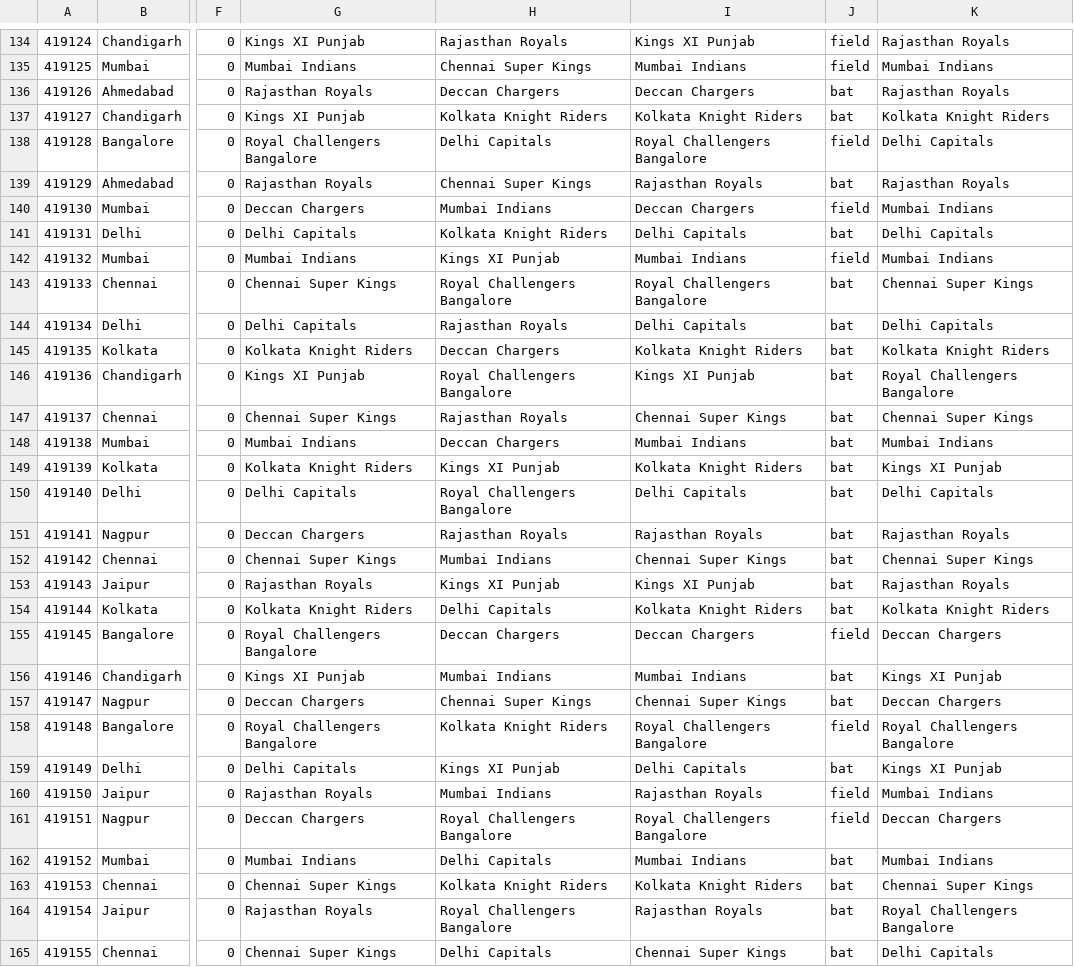
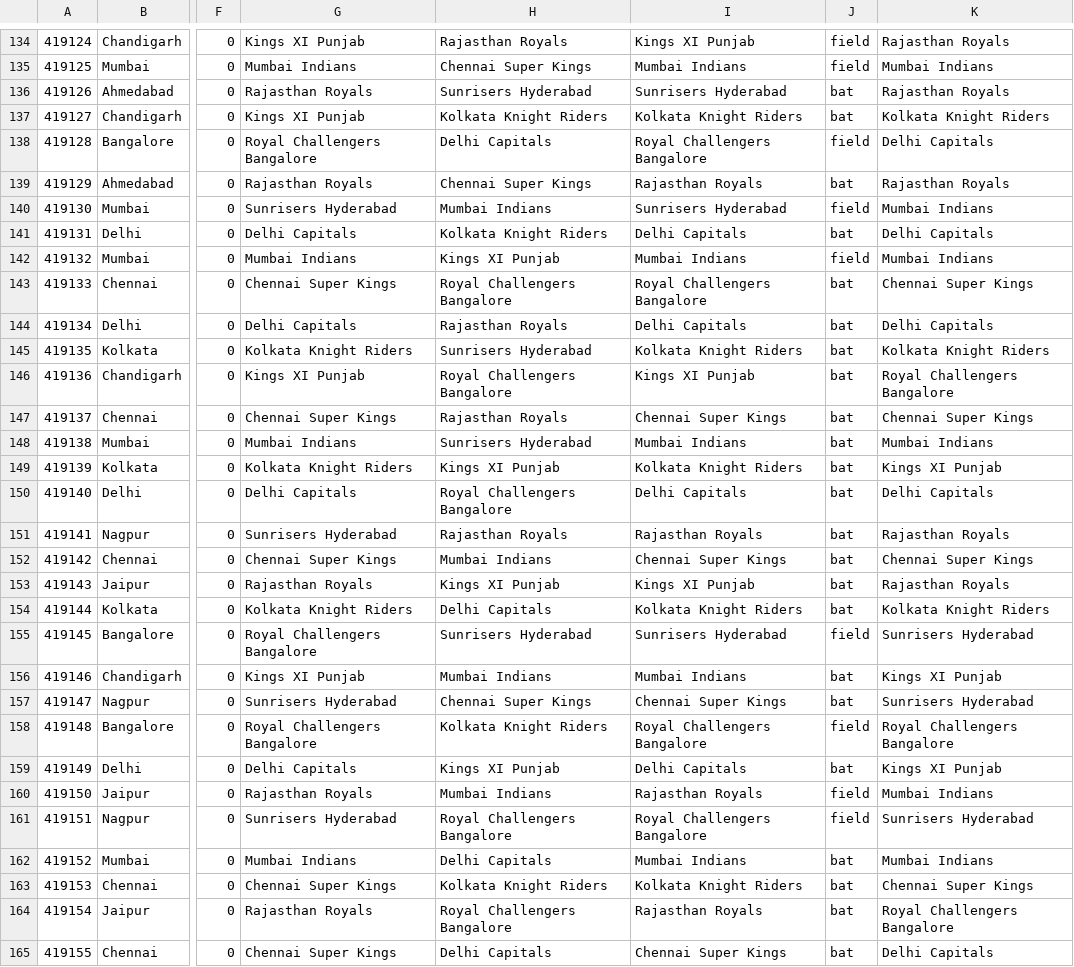
Before and after one commit to sktgithubl/ipl-dashboard, a CSV file: src/main/resources/match-data.csv, drawn as a sheet; only a part is shown, gaps mark what is left out; the diff covers the shown part only; the diff names each change by its address in the sheet, - before the commit and + after, or states it on an @@ line.

Commit message:
dc and srh data merged

```diff
--- a/src/main/resources/match-data.csv
+++ b/src/main/resources/match-data.csv
-H136: Deccan Chargers
+H136: Sunrisers Hyderabad
-I136: Deccan Chargers
+I136: Sunrisers Hyderabad
-G140: Deccan Chargers
+G140: Sunrisers Hyderabad
-I140: Deccan Chargers
+I140: Sunrisers Hyderabad
-H145: Deccan Chargers
+H145: Sunrisers Hyderabad
-H148: Deccan Chargers
+H148: Sunrisers Hyderabad
-G151: Deccan Chargers
+G151: Sunrisers Hyderabad
-H155: Deccan Chargers
+H155: Sunrisers Hyderabad
-I155: Deccan Chargers
+I155: Sunrisers Hyderabad
-K155: Deccan Chargers
+K155: Sunrisers Hyderabad
-G157: Deccan Chargers
+G157: Sunrisers Hyderabad
-K157: Deccan Chargers
+K157: Sunrisers Hyderabad
-G161: Deccan Chargers
+G161: Sunrisers Hyderabad
-K161: Deccan Chargers
+K161: Sunrisers Hyderabad
```
Also changed, not shown: 133 edited cells elsewhere in this file.
